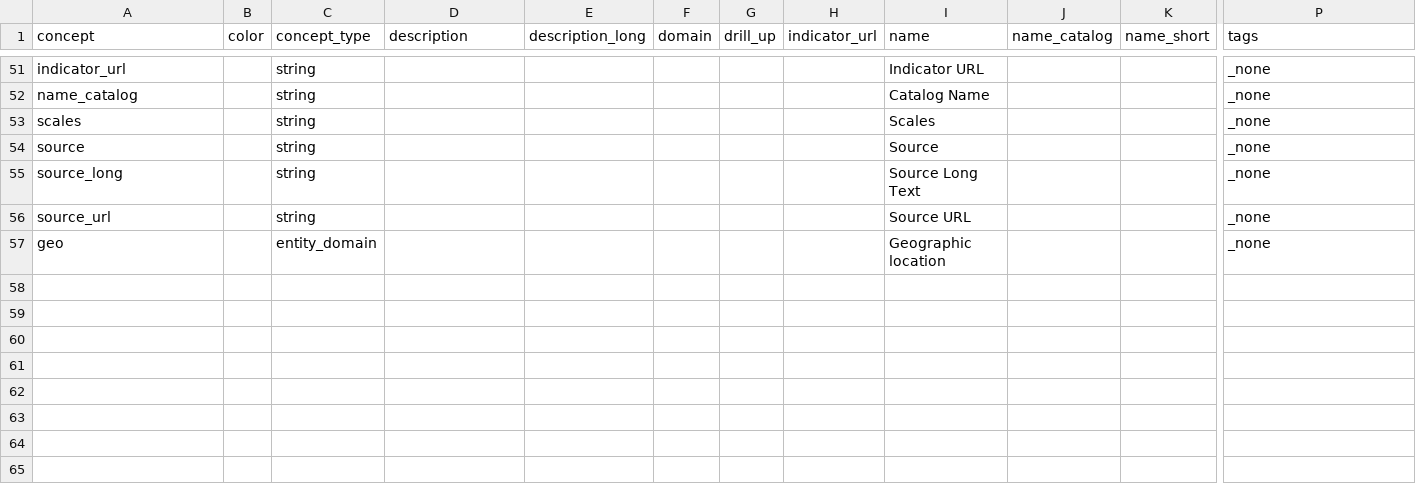
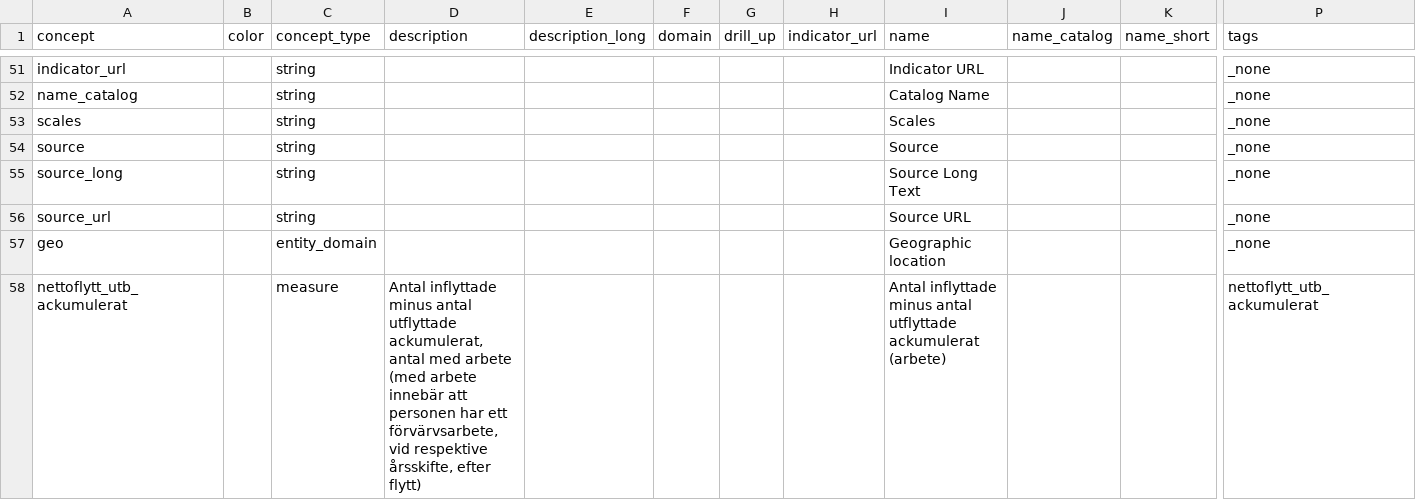
Before and after one commit to nijim79/ddf--karlskrona, a CSV file: ddf--concepts.csv, drawn as a sheet; only a part is shown, gaps mark what is left out; rows hold the shown columns only; the diff covers the shown part only; the diff names each change by its address in the sheet, - before the commit and + after, or states it on an @@ line.

```diff
--- a/ddf--concepts.csv
+++ b/ddf--concepts.csv
+row 58: nettoflytt_utb_ackumulerat |  | measure | Antal inflyttade minus antal utflyttade ackumulerat, antal med arbete (med arbete innebär att personen har ett förvärvsarbete, vid respektive årsskifte, efter flytt) |  |  |  |  | Antal inflyttade minus antal utflyttade ackumulerat (arbete) |  |  | nettoflytt_utb_ackumulerat
```
Also changed, not shown: 1 added row and 2 edited cells elsewhere in this file, ddf--entities--tag.csv, 5 other files.
